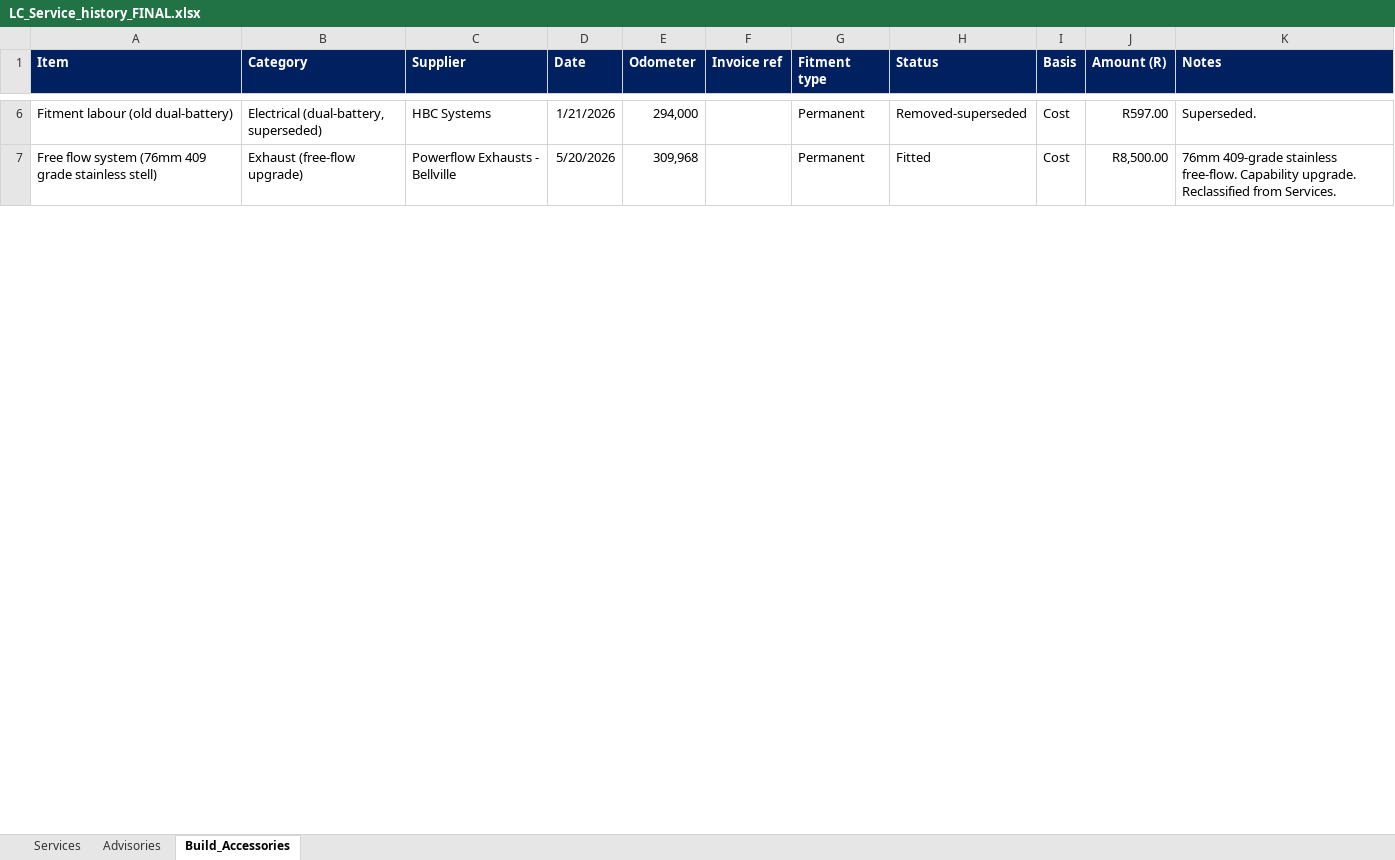
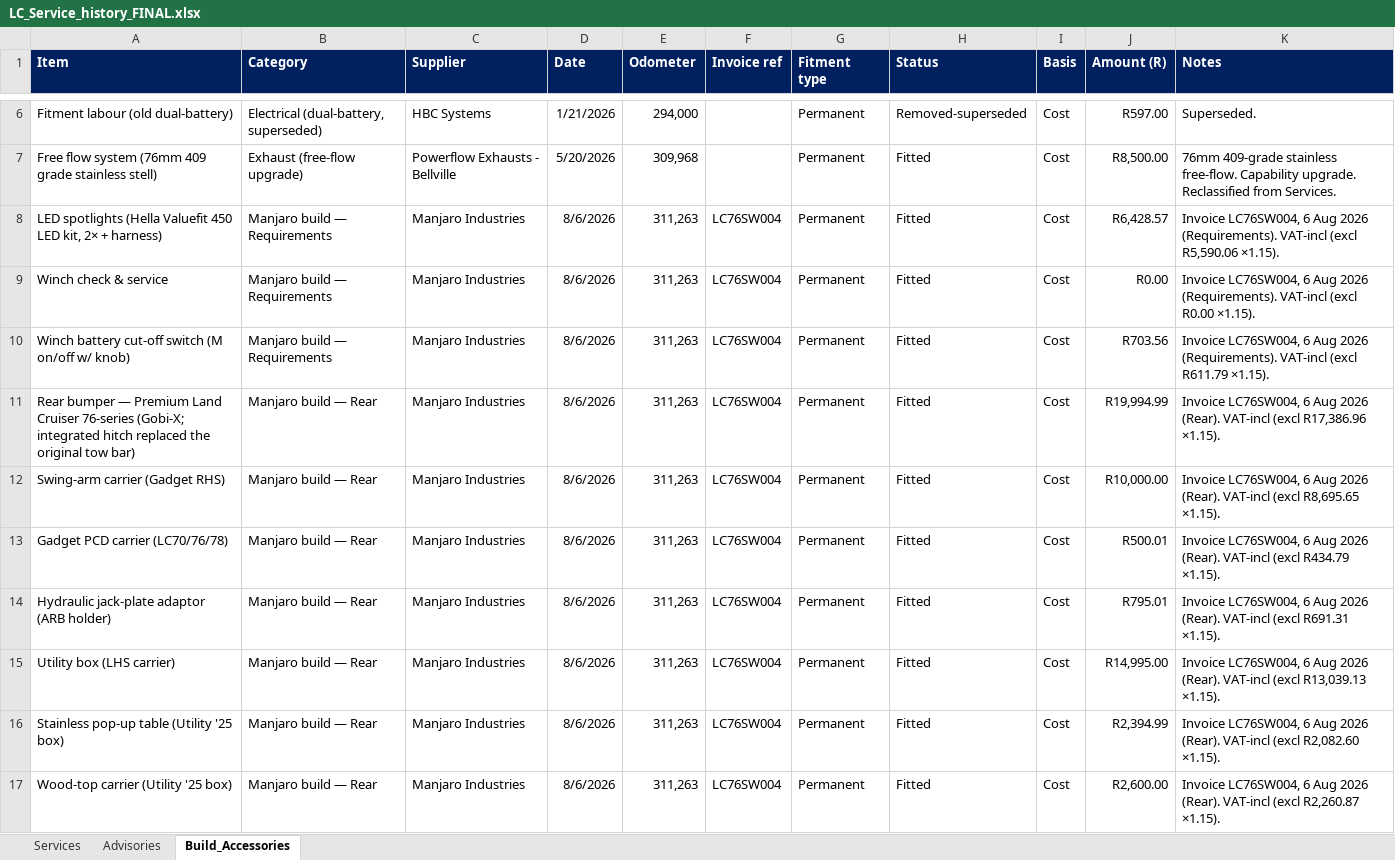
Before and after one commit to Overlandslabs/Consumption, an Excel workbook: LC_Service_history_FINAL.xlsx, sheet Build_Accessories, drawn as a sheet; only a part is shown, gaps mark what is left out; values as stored, in another font and other column widths than the file's, no borders; the diff covers the shown part only; the diff names each change by its address in the sheet, - before the commit and + after, or states it on an @@ line.

```diff
--- a/LC_Service_history_FINAL.xlsx (sheet Build_Accessories)
+++ b/LC_Service_history_FINAL.xlsx (sheet Build_Accessories)
+row 8: LED spotlights (Hella Valuefit 450 LED kit, 2× + harness) | Manjaro build — Requirements | Manjaro Industries | 8/6/2026 | 311,263 | LC76SW004 | Permanent | Fitted | Cost | R6,428.57 | Invoice LC76SW004, 6 Aug 2026 (Requirements). VAT-incl (excl R5,590.06 ×1.15).
+row 9: Winch check & service | Manjaro build — Requirements | Manjaro Industries | 8/6/2026 | 311,263 | LC76SW004 | Permanent | Fitted | Cost | R0.00 | Invoice LC76SW004, 6 Aug 2026 (Requirements). VAT-incl (excl R0.00 ×1.15).
+row 10: Winch battery cut-off switch (M on/off w/ knob) | Manjaro build — Requirements | Manjaro Industries | 8/6/2026 | 311,263 | LC76SW004 | Permanent | Fitted | Cost | R703.56 | Invoice LC76SW004, 6 Aug 2026 (Requirements). VAT-incl (excl R611.79 ×1.15).
+row 11: Rear bumper — Premium Land Cruiser 76-series (Gobi-X; integrated hitch replaced the original tow bar) | Manjaro build — Rear | Manjaro Industries | 8/6/2026 | 311,263 | LC76SW004 | Permanent | Fitted | Cost | R19,994.99 | Invoice LC76SW004, 6 Aug 2026 (Rear). VAT-incl (excl R17,386.96 ×1.15).
+row 12: Swing-arm carrier (Gadget RHS) | Manjaro build — Rear | Manjaro Industries | 8/6/2026 | 311,263 | LC76SW004 | Permanent | Fitted | Cost | R10,000.00 | Invoice LC76SW004, 6 Aug 2026 (Rear). VAT-incl (excl R8,695.65 ×1.15).
+row 13: Gadget PCD carrier (LC70/76/78) | Manjaro build — Rear | Manjaro Industries | 8/6/2026 | 311,263 | LC76SW004 | Permanent | Fitted | Cost | R500.01 | Invoice LC76SW004, 6 Aug 2026 (Rear). VAT-incl (excl R434.79 ×1.15).
+row 14: Hydraulic jack-plate adaptor (ARB holder) | Manjaro build — Rear | Manjaro Industries | 8/6/2026 | 311,263 | LC76SW004 | Permanent | Fitted | Cost | R795.01 | Invoice LC76SW004, 6 Aug 2026 (Rear). VAT-incl (excl R691.31 ×1.15).
+row 15: Utility box (LHS carrier) | Manjaro build — Rear | Manjaro Industries | 8/6/2026 | 311,263 | LC76SW004 | Permanent | Fitted | Cost | R14,995.00 | Invoice LC76SW004, 6 Aug 2026 (Rear). VAT-incl (excl R13,039.13 ×1.15).
+row 16: Stainless pop-up table (Utility '25 box) | Manjaro build — Rear | Manjaro Industries | 8/6/2026 | 311,263 | LC76SW004 | Permanent | Fitted | Cost | R2,394.99 | Invoice LC76SW004, 6 Aug 2026 (Rear). VAT-incl (excl R2,082.60 ×1.15).
+row 17: Wood-top carrier (Utility '25 box) | Manjaro build — Rear | Manjaro Industries | 8/6/2026 | 311,263 | LC76SW004 | Permanent | Fitted | Cost | R2,600.00 | Invoice LC76SW004, 6 Aug 2026 (Rear). VAT-incl (excl R2,260.87 ×1.15).
```
Also changed, not shown: 41 added rows, 36 edited cells and cell formats elsewhere in this sheet, sheet Advisories, 10 other files.
